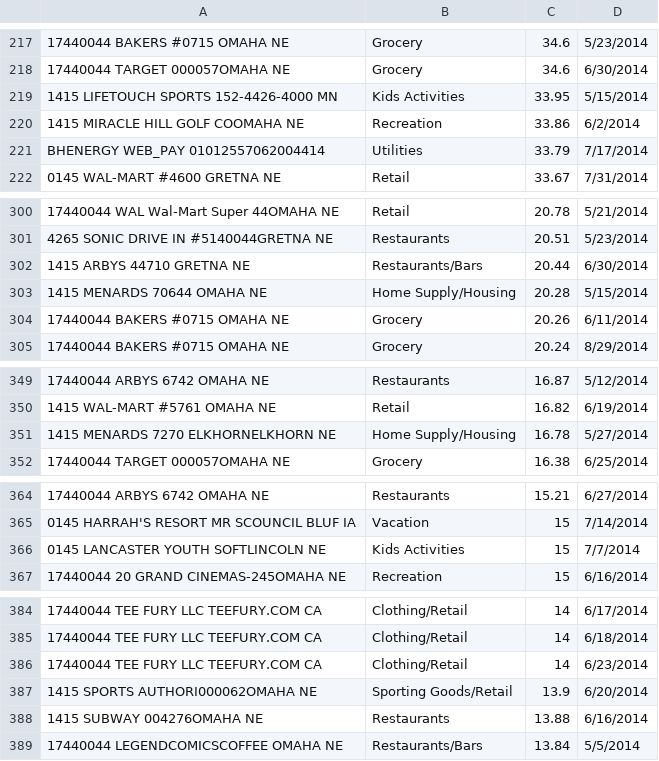
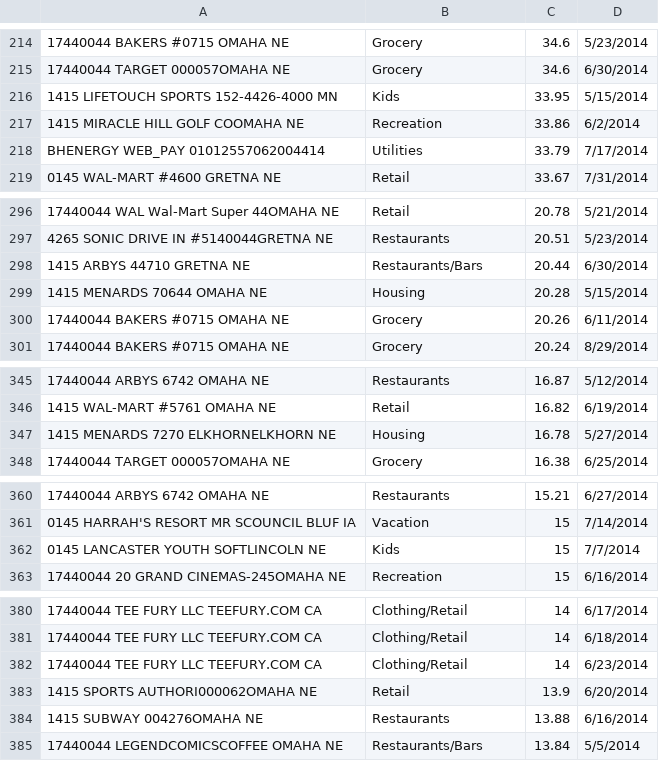
Before and after one commit to bam-omaha/CodeOne2015, a CSV file: checkingData.csv, drawn as a sheet; only a part is shown, gaps mark what is left out; addresses are those after the commit; the diff covers the shown part only; the diff names each change by its address in the sheet, - before the commit and + after, or states it on an @@ line.

```diff
--- a/checkingData.csv
+++ b/checkingData.csv
-B216: Kids Activities
+B216: Kids
-B299: Home Supply/Housing
+B299: Housing
-B347: Home Supply/Housing
+B347: Housing
-B362: Kids Activities
+B362: Kids
-B383: Sporting Goods/Retail
+B383: Retail
```
Also changed, not shown: 4 removed rows and 16 edited cells elsewhere in this file, 2 other files.
